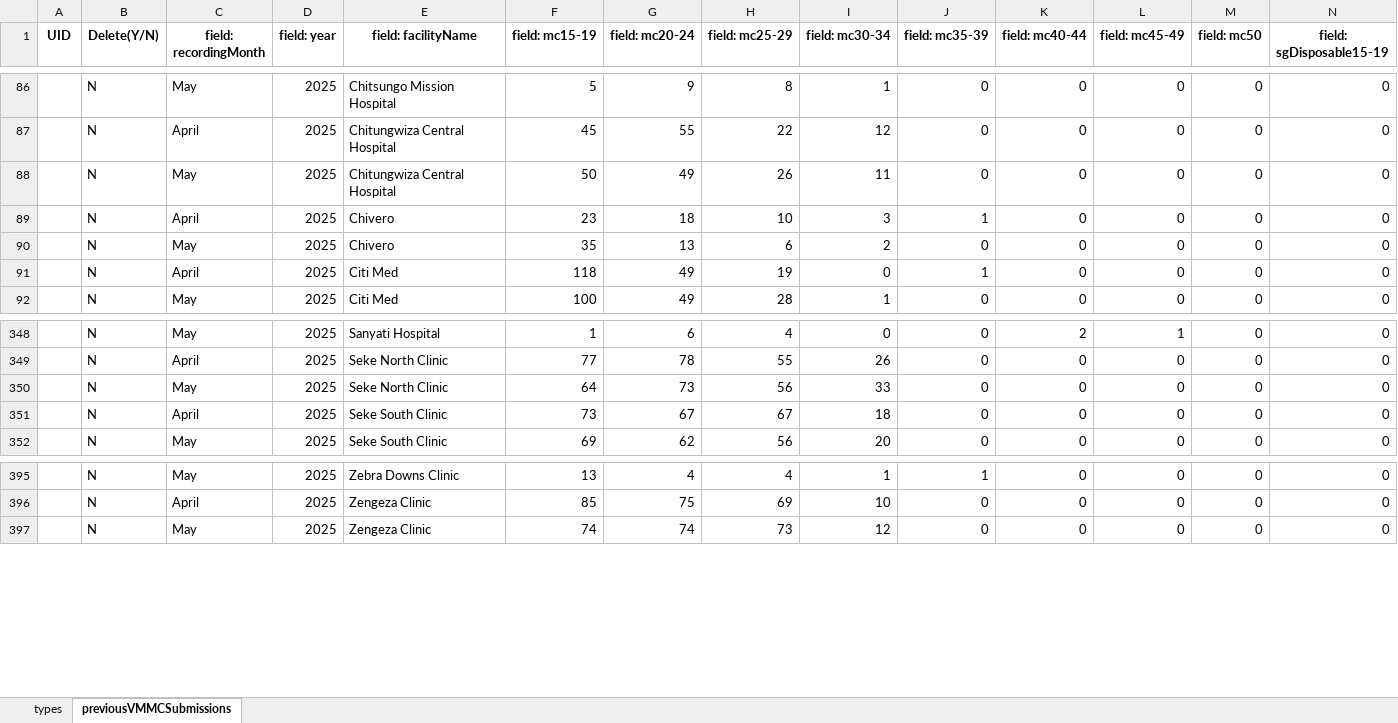
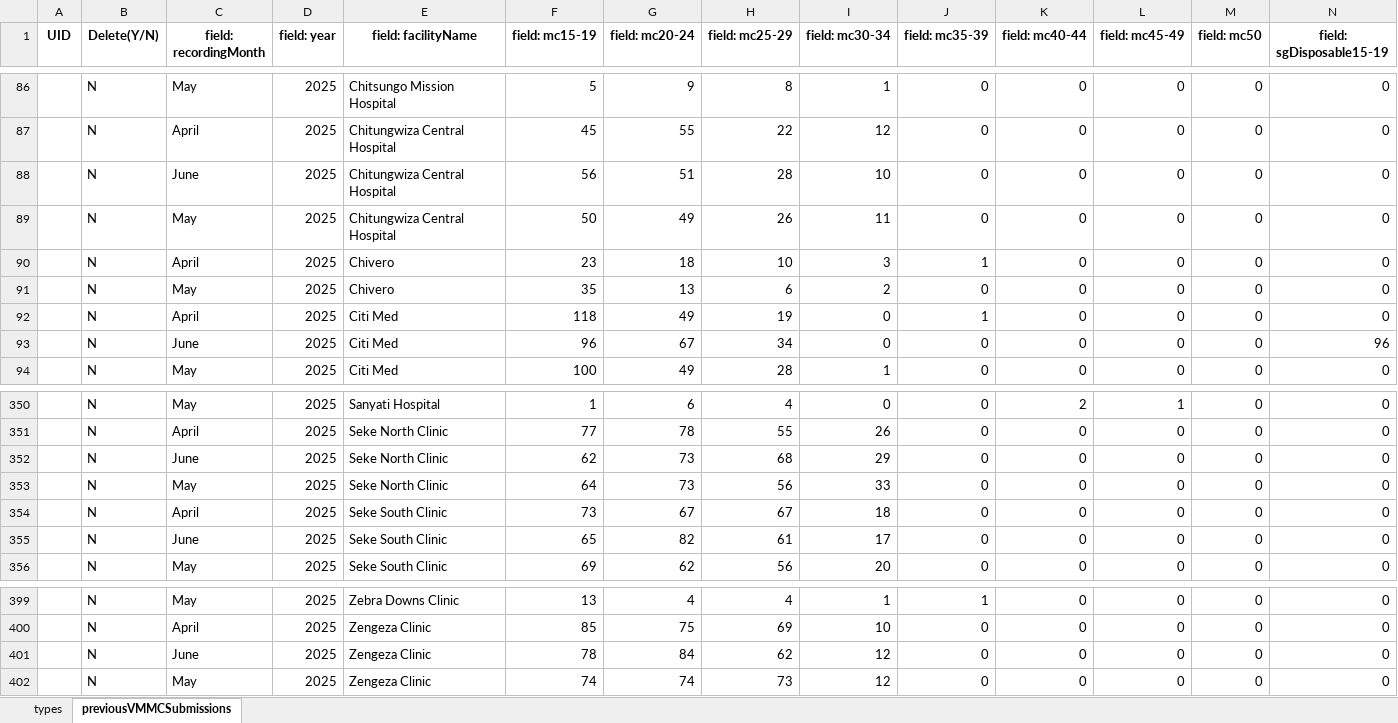
Before and after one commit to ashleymutenha/zazicProgrammaticReport, an Excel workbook: ZDIPlookup.xlsx, sheet previousVMMCSubmissions, drawn as a sheet; only a part is shown, gaps mark what is left out; values as stored, in another font and other column widths than the file's, no borders; rows hold the shown columns only; the diff names each change by its address in the sheet, - before the commit and + after, or states it on an @@ line.

```diff
--- a/ZDIPlookup.xlsx (sheet previousVMMCSubmissions)
+++ b/ZDIPlookup.xlsx (sheet previousVMMCSubmissions)
+row 88:  | N | June | 2025 | Chitungwiza Central Hospital | 56 | 51 | 28 | 10 | 0 | 0 | 0 | 0 | 0
+row 93:  | N | June | 2025 | Citi Med | 96 | 67 | 34 | 0 | 0 | 0 | 0 | 0 | 96
+row 352:  | N | June | 2025 | Seke North Clinic | 62 | 73 | 68 | 29 | 0 | 0 | 0 | 0 | 0
+row 355:  | N | June | 2025 | Seke South Clinic | 65 | 82 | 61 | 17 | 0 | 0 | 0 | 0 | 0
+row 401:  | N | June | 2025 | Zengeza Clinic | 78 | 84 | 62 | 12 | 0 | 0 | 0 | 0 | 0
```
Also changed, not shown: data.xlsx, generalDF.xlsx, 8 other files.
